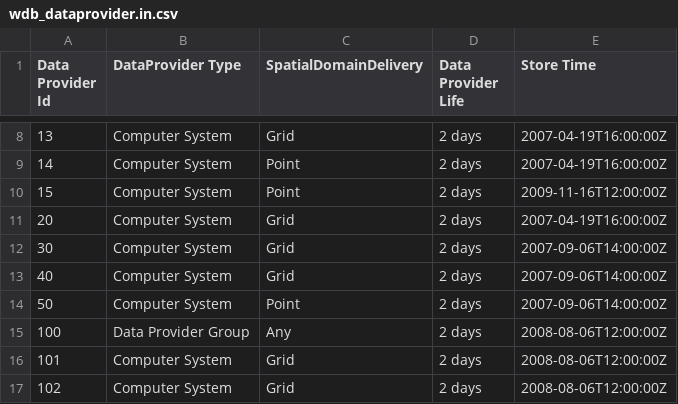
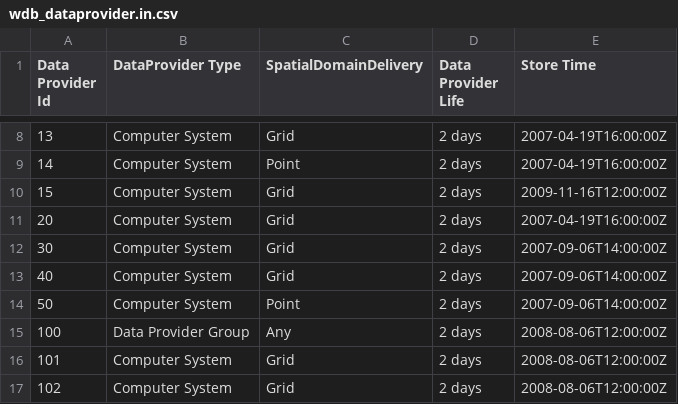
Before and after one commit to metno/wdb, a CSV file: etc/metadata/wdb_dataprovider.in.csv, drawn as a sheet; only a part is shown, gaps mark what is left out.

Commit message:
final metadata fixes - #143 complete

```diff
--- a/etc/metadata/wdb_dataprovider.in.csv
+++ b/etc/metadata/wdb_dataprovider.in.csv
@@ -9,3 +9,3 @@ Data Provider Id|DataProvider Type|SpatialDomainDelivery|Data Provider Life|Stor
 14|Computer System|Point|2 days|2007-04-19T16:00:00Z
-15|Computer System|Point|2 days|2009-11-16T12:00:00Z
+15|Computer System|Grid|2 days|2009-11-16T12:00:00Z
 20|Computer System|Grid|2 days|2007-04-19T16:00:00Z
```
